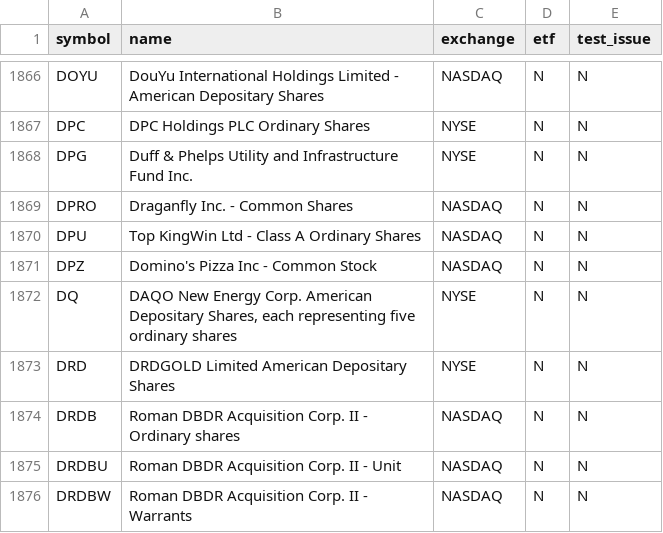
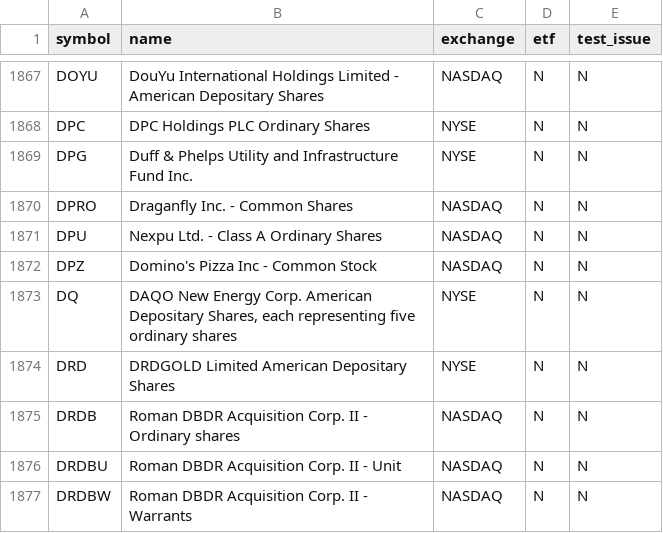
Before and after one commit to njdfan1711-cpu/Fin, a CSV file: universe.csv, drawn as a sheet; only a part is shown, gaps mark what is left out; the diff covers the shown part only.

```diff
--- a/universe.csv
+++ b/universe.csv
@@ -1869,3 +1870,3 @@ DPG,Duff & Phelps Utility and Infrastructure Fund Inc.,NYSE,N,N
 DPRO,Draganfly Inc. - Common Shares,NASDAQ,N,N
-DPU,Top KingWin Ltd - Class A Ordinary Shares,NASDAQ,N,N
+DPU,Nexpu Ltd. - Class A Ordinary Shares,NASDAQ,N,N
 DPZ,Domino's Pizza Inc - Common Stock,NASDAQ,N,N
```
Also changed, not shown: 4 added rows and 4 removed rows elsewhere in this file, eligible.csv, 5 other files.
